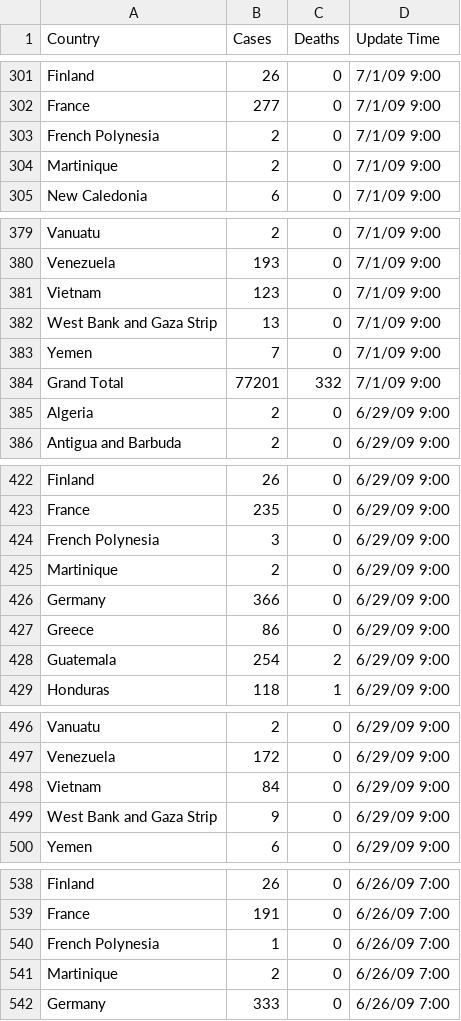
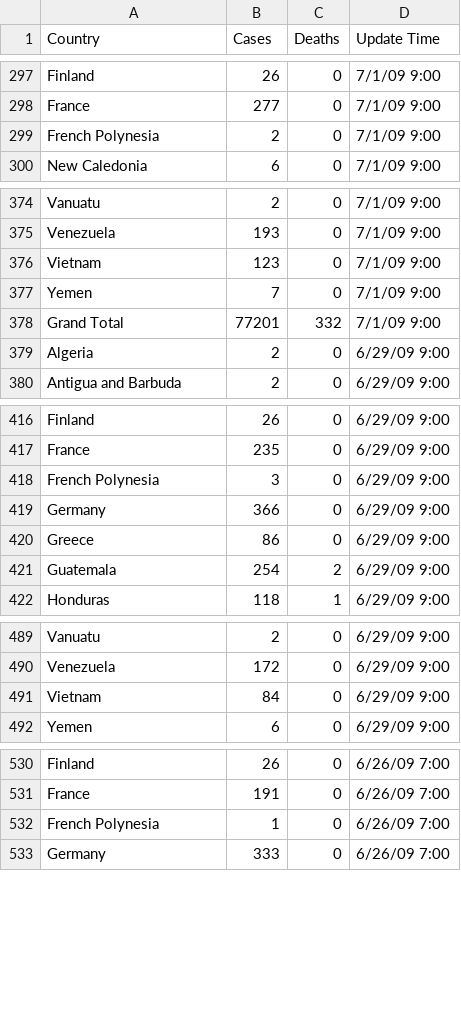
Before and after one commit to josefigueroa168/Iviz-Project, a CSV file: Data/Pandemic (H1N1) 2009.csv, drawn as a sheet; only a part is shown, gaps mark what is left out; the diff covers the shown part only; the diff names each change by its address in the sheet, - before the commit and + after, or states it on an @@ line.

```diff
--- a/Data/Pandemic (H1N1) 2009.csv
+++ b/Data/Pandemic (H1N1) 2009.csv
-row 304: Martinique | 2 | 0 | 7/1/09 9:00
-row 382: West Bank and Gaza Strip | 13 | 0 | 7/1/09 9:00
-row 425: Martinique | 2 | 0 | 6/29/09 9:00
-row 499: West Bank and Gaza Strip | 9 | 0 | 6/29/09 9:00
-row 541: Martinique | 2 | 0 | 6/26/09 7:00
```
Also changed, not shown: 14 removed rows and 26 edited cells elsewhere in this file, 2 other files.
